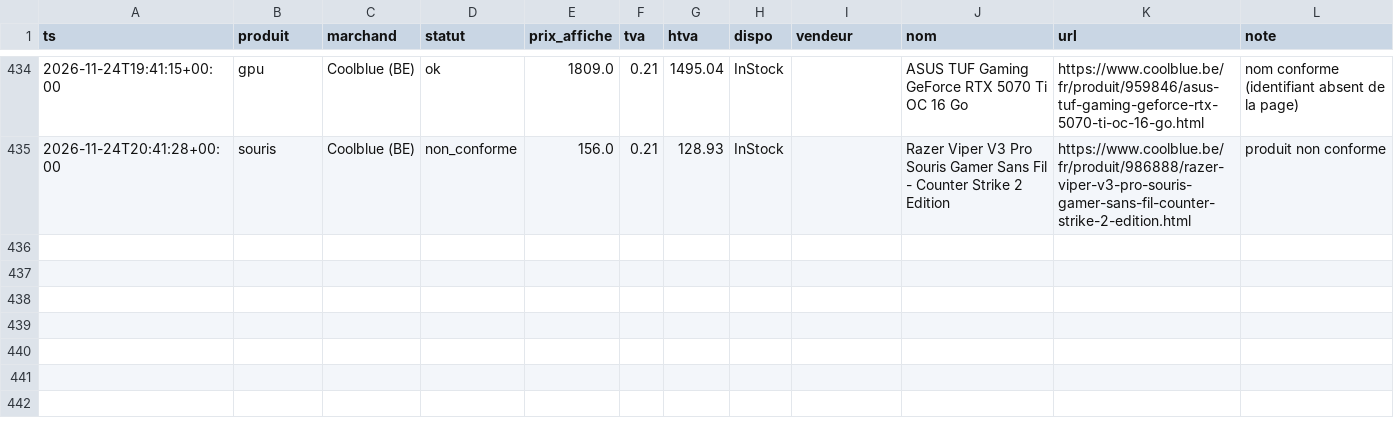
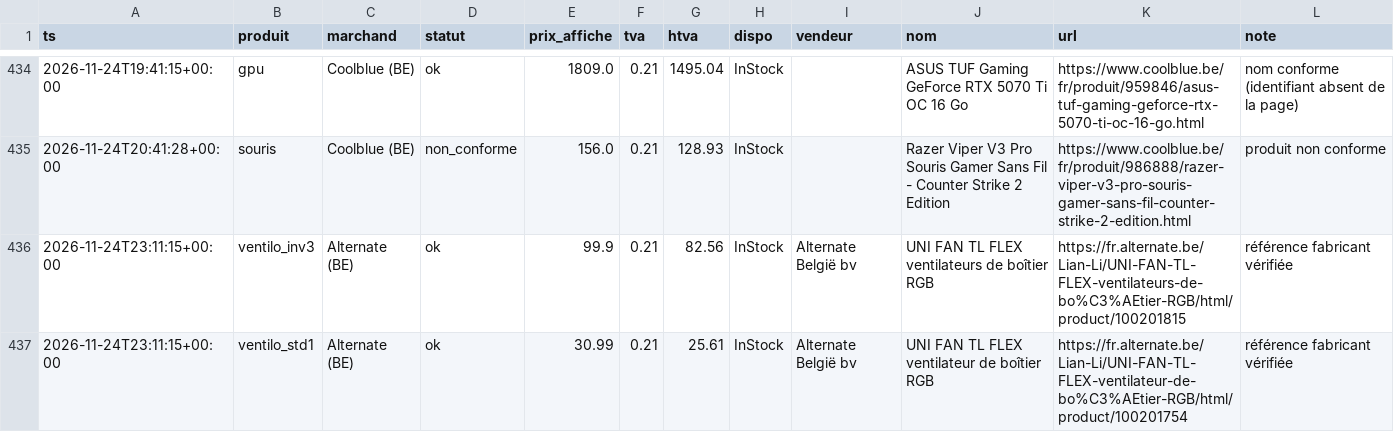
Before and after one commit to vegafuze/pc-price-hunter, a CSV file: data/releves/2026-11.csv, drawn as a sheet; only a part is shown, gaps mark what is left out; the diff names each change by its address in the sheet, - before the commit and + after, or states it on an @@ line.

```diff
--- a/data/releves/2026-11.csv
+++ b/data/releves/2026-11.csv
+row 436: 2026-11-24T23:11:15+00:00 | ventilo_inv3 | Alternate (BE) | ok | 99.9 | 0.21 | 82.56 | InStock | Alternate België bv | UNI FAN TL FLEX ventilateurs de boîtier RGB | https://fr.alternate.be/Lian-Li/UNI-FAN-TL-FLEX-ventilateurs-de-bo%C3%AEtier-RGB/html/product/100201815 | référence fabricant vérifiée
+row 437: 2026-11-24T23:11:15+00:00 | ventilo_std1 | Alternate (BE) | ok | 30.99 | 0.21 | 25.61 | InStock | Alternate België bv | UNI FAN TL FLEX ventilateur de boîtier RGB | https://fr.alternate.be/Lian-Li/UNI-FAN-TL-FLEX-ventilateur-de-bo%C3%AEtier-RGB/html/product/100201754 | référence fabricant vérifiée
```
Also changed, not shown: data/executions.csv, data/journalier.csv, 4 other files.
